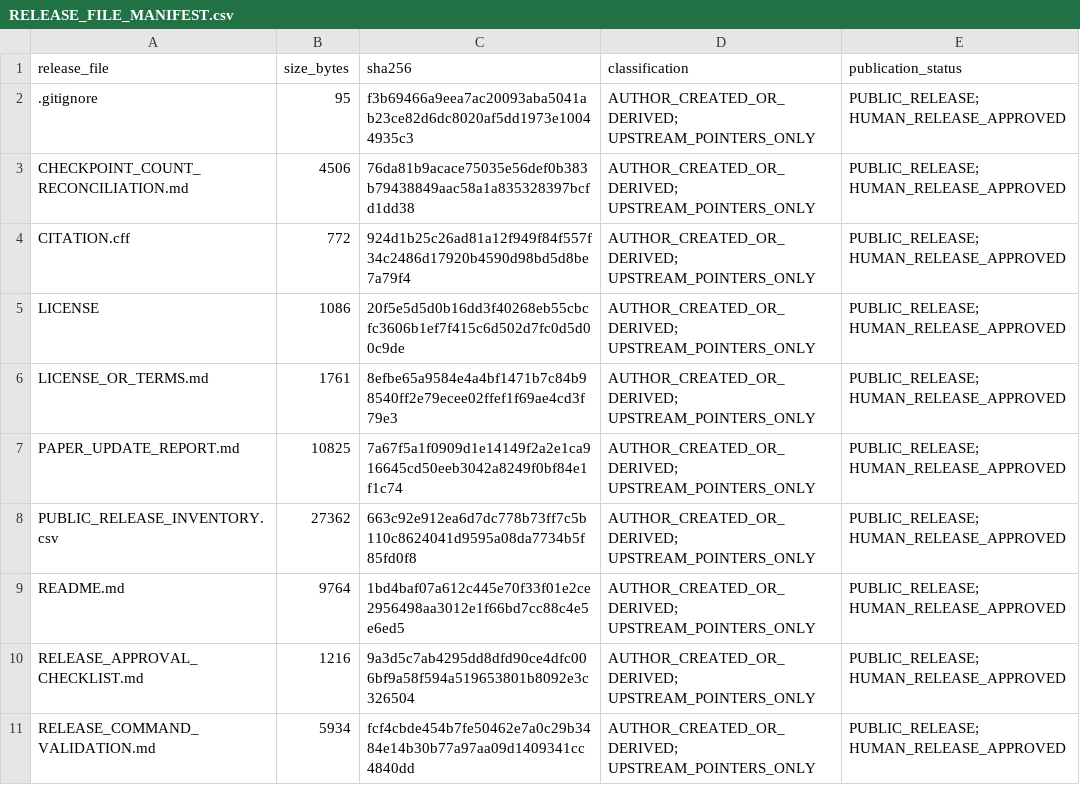
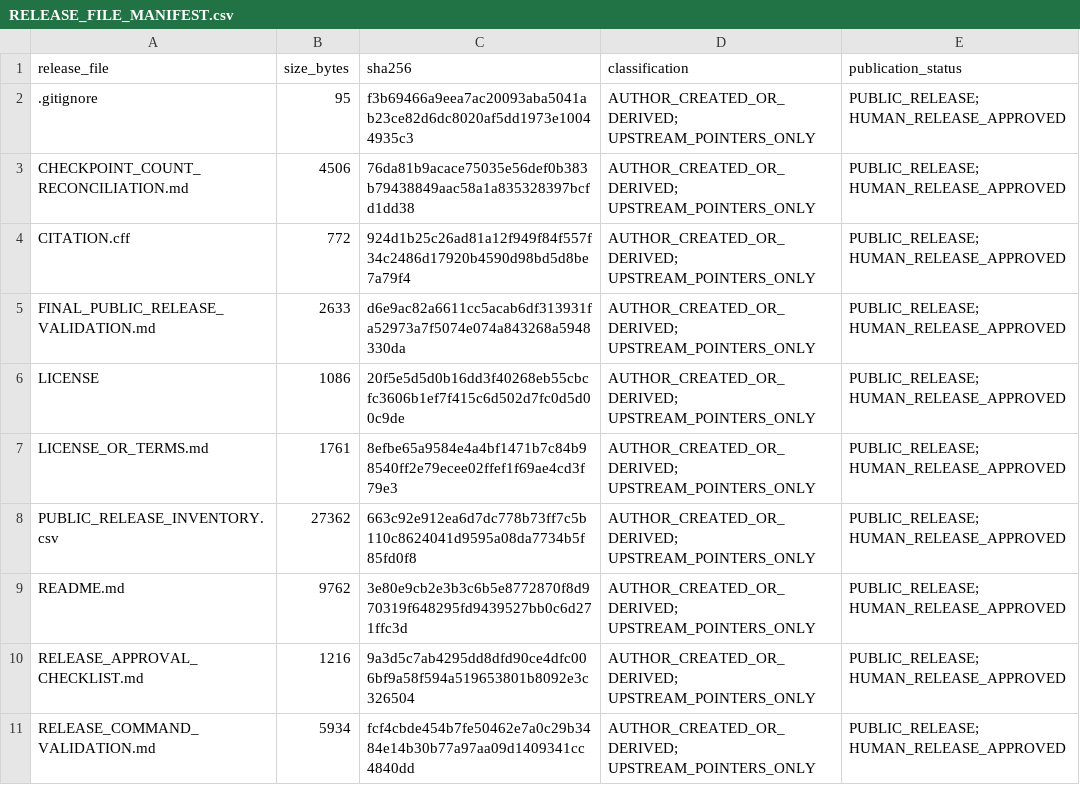
Before and after one commit to DayenaJeong/cohe-artifact, a CSV file: RELEASE_FILE_MANIFEST.csv, drawn as a sheet; only a part is shown; the diff covers the shown part only.

Commit message:
Clean final public release documentation

```diff
--- a/RELEASE_FILE_MANIFEST.csv
+++ b/RELEASE_FILE_MANIFEST.csv
@@ -4,7 +4,7 @@ CHECKPOINT_COUNT_RECONCILIATION.md,4506,76da81b9acace75035e56def0b383b79438849aa
 CITATION.cff,772,924d1b25c26ad81a12f949f84f557f34c2486d17920b4590d98bd5d8be7a79f4,AUTHOR_CREATED_OR_DERIVED; UPSTREAM_POINTERS_ONLY,PUBLIC_RELEASE; HUMAN_RELEASE_APPROVED
+FINAL_PUBLIC_RELEASE_VALIDATION.md,2633,d6e9ac82a6611cc5acab6df313931fa52973a7f5074e074a843268a5948330da,AUTHOR_CREATED_OR_DERIVED; UPSTREAM_POINTERS_ONLY,PUBLIC_RELEASE; HUMAN_RELEASE_APPROVED
 LICENSE,1086,20f5e5d5d0b16dd3f40268eb55cbcfc3606b1ef7f415c6d502d7fc0d5d00c9de,AUTHOR_CREATED_OR_DERIVED; UPSTREAM_POINTERS_ONLY,PUBLIC_RELEASE; HUMAN_RELEASE_APPROVED
 LICENSE_OR_TERMS.md,1761,8efbe65a9584e4a4bf1471b7c84b98540ff2e79ecee02ffef1f69ae4cd3f79e3,AUTHOR_CREATED_OR_DERIVED; UPSTREAM_POINTERS_ONLY,PUBLIC_RELEASE; HUMAN_RELEASE_APPROVED
-PAPER_UPDATE_REPORT.md,10825,7a67f5a1f0909d1e14149f2a2e1ca916645cd50eeb3042a8249f0bf84e1f1c74,AUTHOR_CREATED_OR_DERIVED; UPSTREAM_POINTERS_ONLY,PUBLIC_RELEASE; HUMAN_RELEASE_APPROVED
 PUBLIC_RELEASE_INVENTORY.csv,27362,663c92e912ea6d7dc778b73ff7c5b110c8624041d9595a08da7734b5f85fd0f8,AUTHOR_CREATED_OR_DERIVED; UPSTREAM_POINTERS_ONLY,PUBLIC_RELEASE; HUMAN_RELEASE_APPROVED
-README.md,9764,1bd4baf07a612c445e70f33f01e2ce2956498aa3012e1f66bd7cc88c4e5e6ed5,AUTHOR_CREATED_OR_DERIVED; UPSTREAM_POINTERS_ONLY,PUBLIC_RELEASE; HUMAN_RELEASE_APPROVED
+README.md,9762,3e80e9cb2e3b3c6b5e8772870f8d970319f648295fd9439527bb0c6d271ffc3d,AUTHOR_CREATED_OR_DERIVED; UPSTREAM_POINTERS_ONLY,PUBLIC_RELEASE; HUMAN_RELEASE_APPROVED
 RELEASE_APPROVAL_CHECKLIST.md,1216,9a3d5c7ab4295dd8dfd90ce4dfc006bf9a58f594a519653801b8092e3c326504,AUTHOR_CREATED_OR_DERIVED; UPSTREAM_POINTERS_ONLY,PUBLIC_RELEASE; HUMAN_RELEASE_APPROVED
```
Also changed, not shown: 3 added rows, 1 removed row and 21 edited cells elsewhere in this file, provenance/UPSTREAM_ASSETS.csv, 15 other files.
